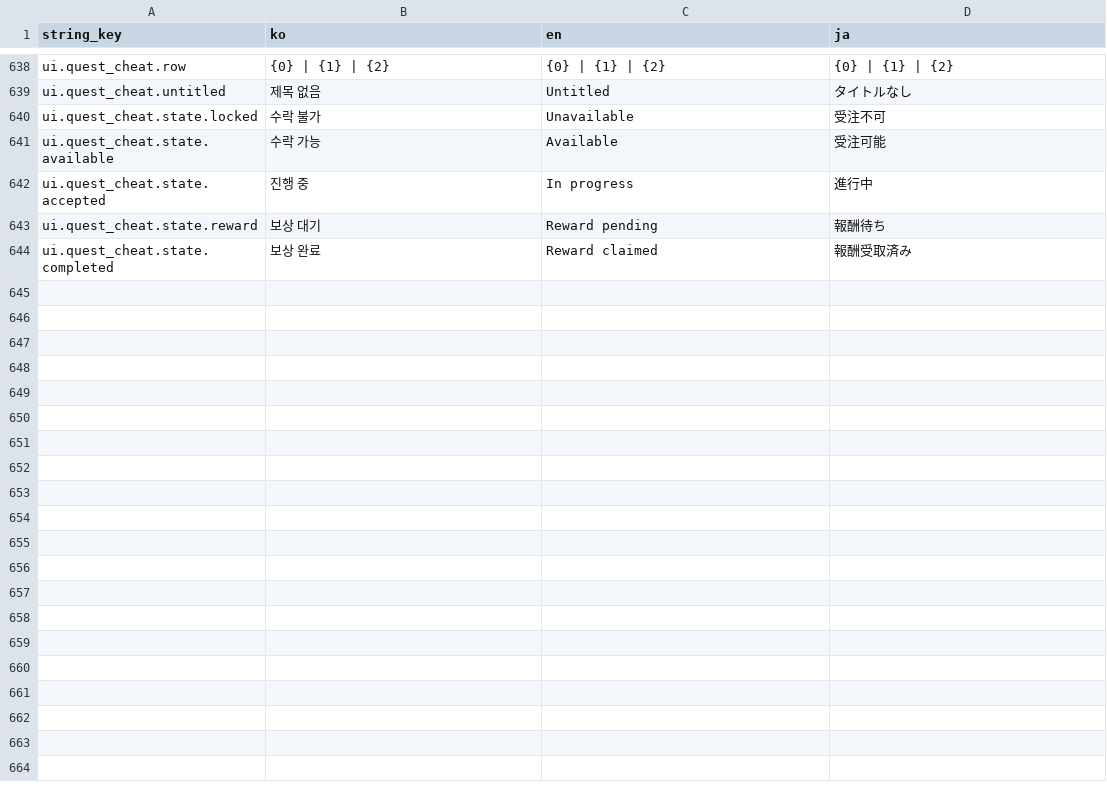
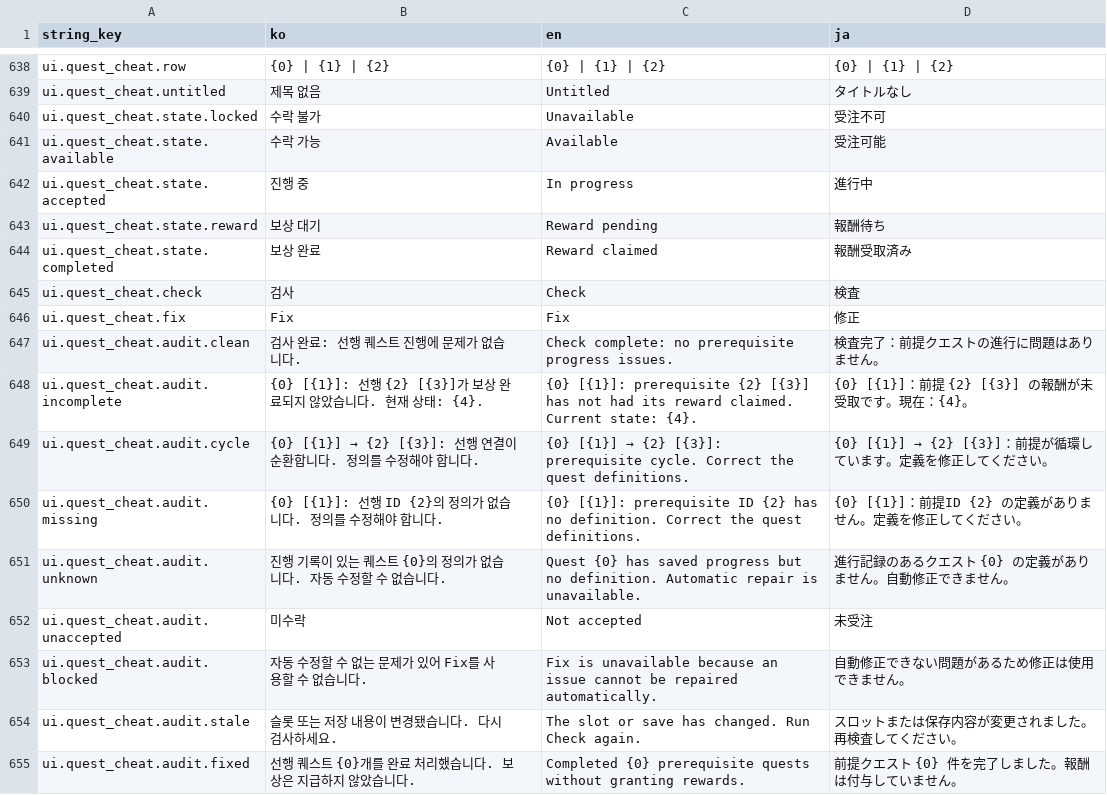
Before and after one commit to octopus7/extraction_shooter, a CSV file: TunaSweeper/Content/Data/UITextStrings.csv, drawn as a sheet; only a part is shown, gaps mark what is left out.

```diff
--- a/TunaSweeper/Content/Data/UITextStrings.csv
+++ b/TunaSweeper/Content/Data/UITextStrings.csv
@@ -650 +650,12 @@ ui.quest_cheat.state.reward,보상 대기,Reward pending,報酬待ち
 ui.quest_cheat.state.completed,보상 완료,Reward claimed,報酬受取済み
+ui.quest_cheat.check,검사,Check,検査
+ui.quest_cheat.fix,Fix,Fix,修正
+ui.quest_cheat.audit.clean,검사 완료: 선행 퀘스트 진행에 문제가 없습니다.,Check complete: no prerequisite progress issues.,検査完了：前提クエストの進行に問題はありません。
+ui.quest_cheat.audit.incomplete,{0} [{1}]: 선행 {2} [{3}]가 보상 완료되지 않았습니다. 현재 상태: {4}.,{0} [{1}]: prerequisite {2} [{3}] has not had its reward claimed. Current state: {4}.,{0} [{1}]：前提 {2} [{3}] の報酬が未受取です。現在：{4}。
+ui.quest_cheat.audit.cycle,{0} [{1}] → {2} [{3}]: 선행 연결이 순환합니다. 정의를 수정해야 합니다.,{0} [{1}] → {2} [{3}]: prerequisite cycle. Correct the quest definitions.,{0} [{1}] → {2} [{3}]：前提が循環しています。定義を修正してください。
+ui.quest_cheat.audit.missing,{0} [{1}]: 선행 ID {2}의 정의가 없습니다. 정의를 수정해야 합니다.,{0} [{1}]: prerequisite ID {2} has no definition. Correct the quest definitions.,{0} [{1}]：前提ID {2} の定義がありません。定義を修正してください。
+ui.quest_cheat.audit.unknown,진행 기록이 있는 퀘스트 {0}의 정의가 없습니다. 자동 수정할 수 없습니다.,Quest {0} has saved progress but no definition. Automatic repair is unavailable.,進行記録のあるクエスト {0} の定義がありません。自動修正できません。
+ui.quest_cheat.audit.unaccepted,미수락,Not accepted,未受注
+ui.quest_cheat.audit.blocked,자동 수정할 수 없는 문제가 있어 Fix를 사용할 수 없습니다.,Fix is unavailable because an issue cannot be repaired automatically.,自動修正できない問題があるため修正は使用できません。
+ui.quest_cheat.audit.stale,슬롯 또는 저장 내용이 변경됐습니다. 다시 검사하세요.,The slot or save has changed. Run Check again.,スロットまたは保存内容が変更されました。再検査してください。
+ui.quest_cheat.audit.fixed,선행 퀘스트 {0}개를 완료 처리했습니다. 보상은 지급하지 않았습니다.,Completed {0} prerequisite quests without granting rewards.,前提クエスト {0} 件を完了しました。報酬は付与していません。
```
Also changed, not shown: TunaSweeper/Content/Data/Translations/UITextStrings.csv, 7 other files.
